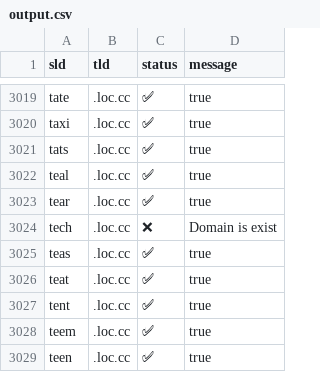
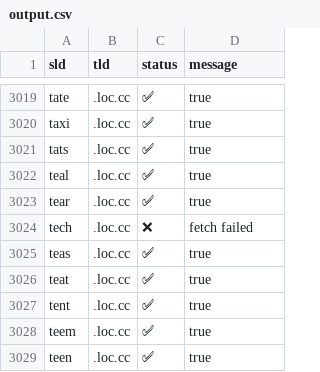
Before and after one commit to smanx/hidoha, a CSV file: output.csv, drawn as a sheet; only a part is shown, gaps mark what is left out.

```diff
--- a/output.csv
+++ b/output.csv
@@ -3023,3 +3023,3 @@ sld,tld,status,message
 "tear",".loc.cc","✅","true"
-"tech",".loc.cc","❌","Domain is exist"
+"tech",".loc.cc","❌","fetch failed"
 "teas",".loc.cc","✅","true"
```
